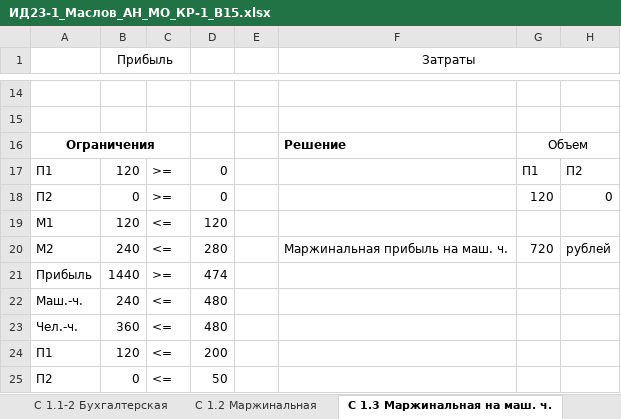
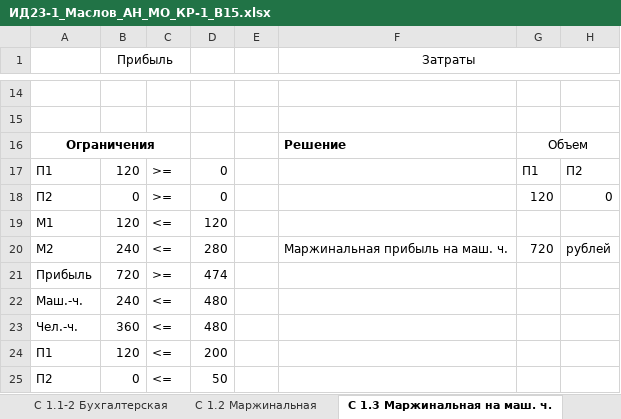
Before and after one commit to AknasMacefg/ITiABD, an Excel workbook: Курс 3/МО/ИД23-1_Маслов_АН_МО_КР-1_В15.xlsx, sheet С 1.3 Маржинальная на маш. ч., drawn as a sheet; only a part is shown, gaps mark what is left out; values as stored, in another font and other column widths than the file's, no borders; the diff names each change by its address in the sheet, - before the commit and + after, or states it on an @@ line.

```diff
--- a/Курс 3/МО/ИД23-1_Маслов_АН_МО_КР-1_В15.xlsx (sheet С 1.3 Маржинальная на маш. ч.)
+++ b/Курс 3/МО/ИД23-1_Маслов_АН_МО_КР-1_В15.xlsx (sheet С 1.3 Маржинальная на маш. ч.)
-B21 (Прибыль): 1440
+B21 (Прибыль): 720
```
Also changed, not shown: sheet С 2.2-1 Маржинальная, sheet С 2.3 Маржинальная на маш. ч., sheet С 2.2 Маржинальная, sheet С 2.1 Бухгалтерская, formulas that keep their value, 6 other files.
